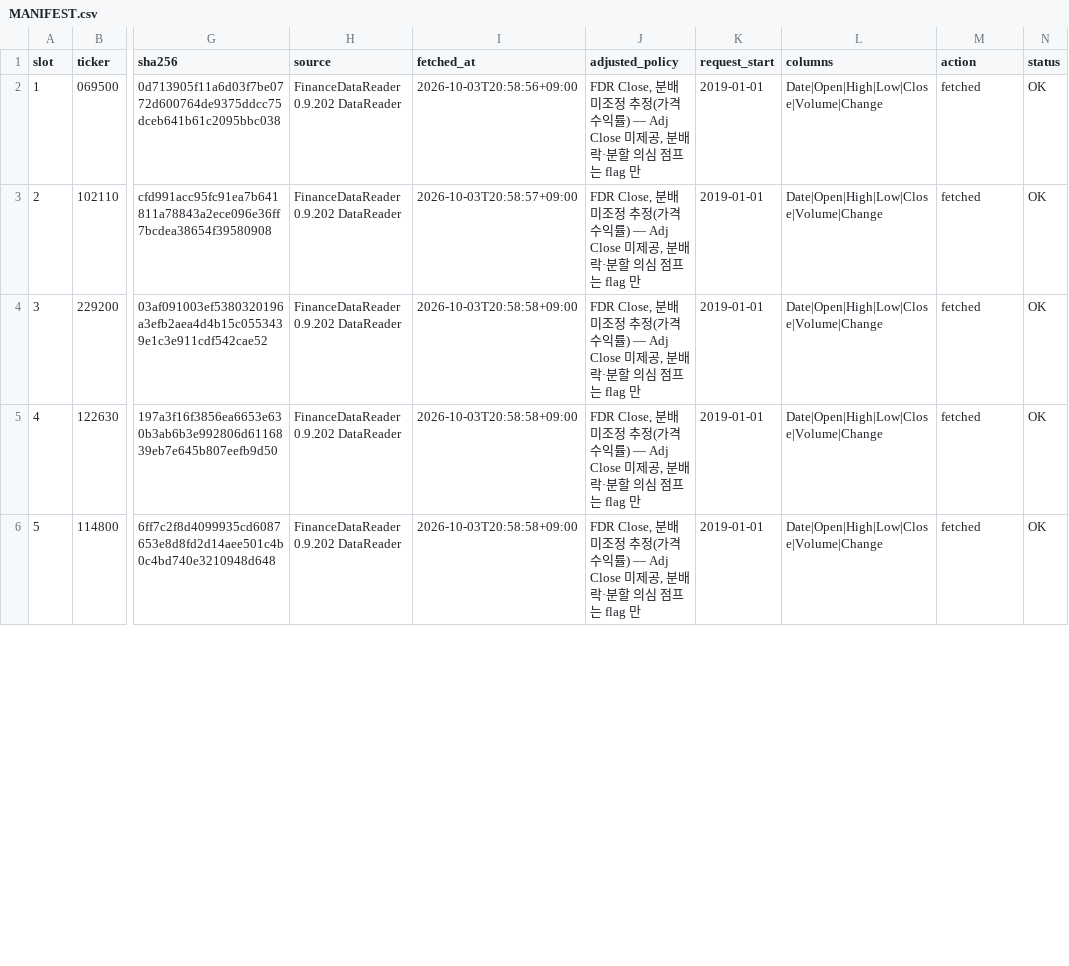
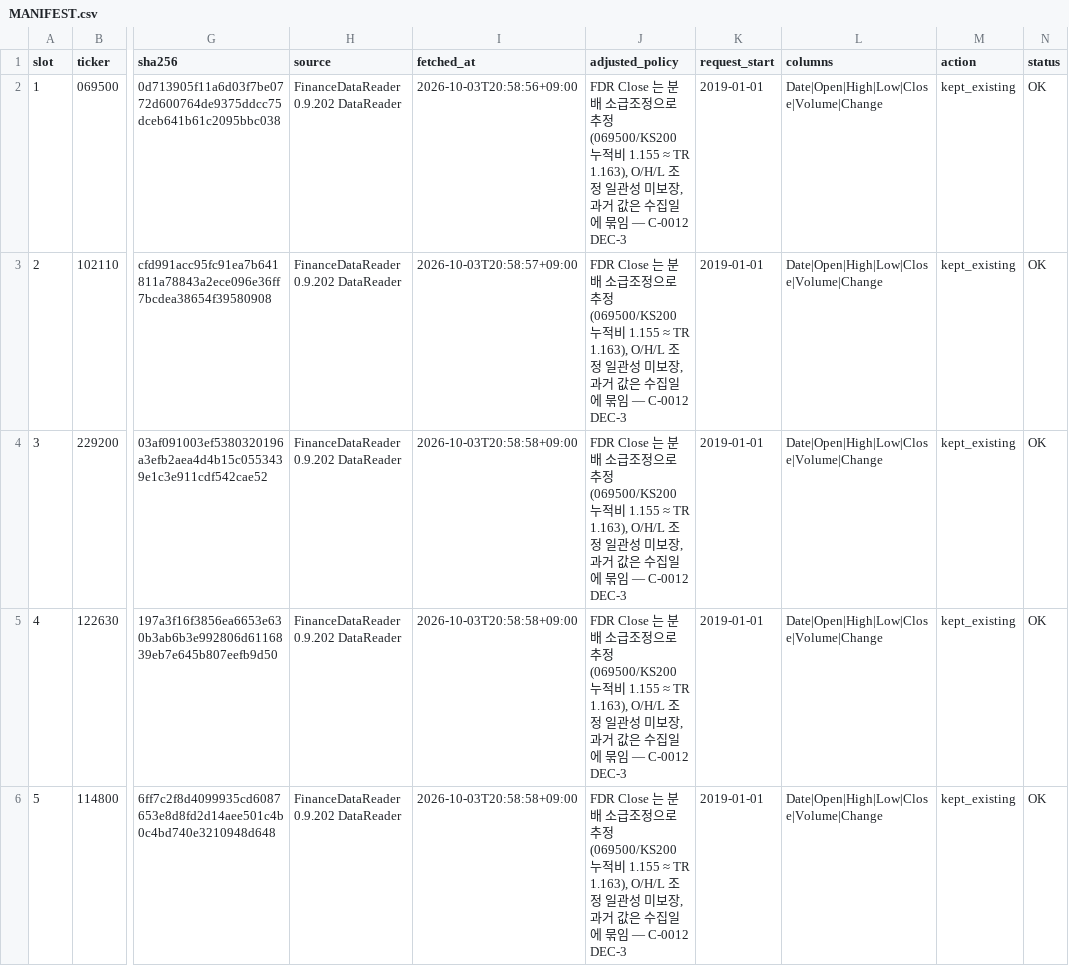
Before and after one commit to Siegfriex/SA_ETF, a CSV file: data/raw/MANIFEST.csv, drawn as a sheet; only a part is shown, gaps mark what is left out; the diff covers the shown part only; the diff names each change by its address in the sheet, - before the commit and + after, or states it on an @@ line.

```diff
--- a/data/raw/MANIFEST.csv
+++ b/data/raw/MANIFEST.csv
-J2:J6 (adjusted_policy): FDR Close, 분배 미조정 추정(가격수익률) — Adj Close 미제공, 분배락·분할 의심 점프는 flag 만
+J2:J6 (adjusted_policy): FDR Close 는 분배 소급조정으로 추정(069500/KS200 누적비 1.155 ≈ TR 1.163), O/H/L 조정 일관성 미보장, 과거 값은 수집일에 묶임 — C-0012 DEC-3
-M2:M6 (action): fetched
+M2:M6 (action): kept_existing
```
Also changed, not shown: 30 edited cells elsewhere in this file, reports/raw_validation.csv, 53 other files.
